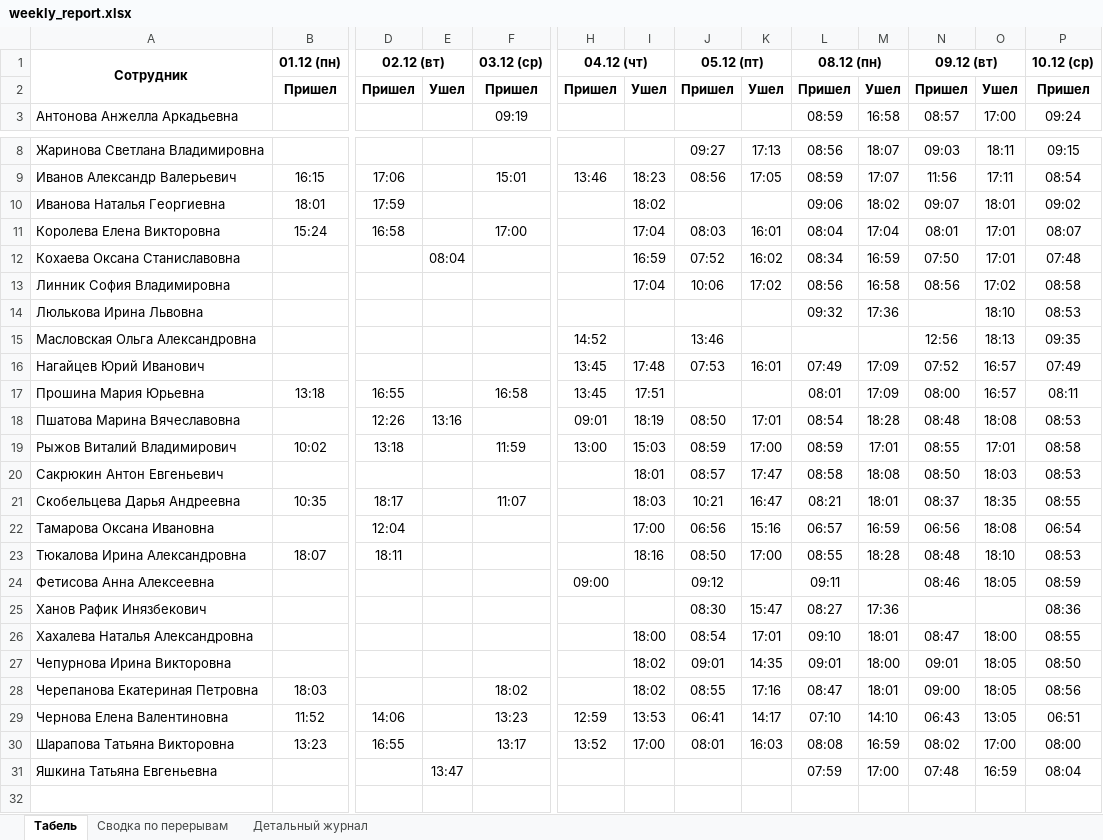
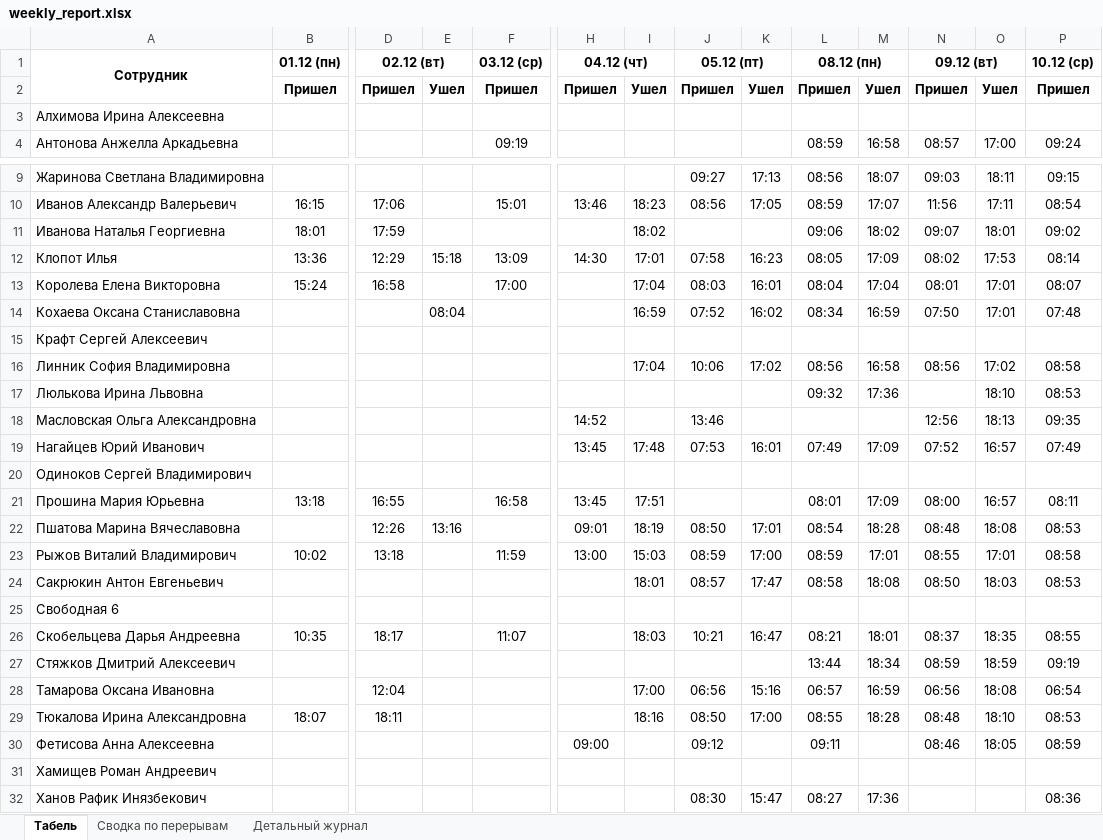
Before and after one commit to genji1451/scud, an Excel workbook: weekly_report.xlsx, sheet Табель, drawn as a sheet; only a part is shown, gaps mark what is left out; the shorter side is filled out with more unchanged rows; values as stored, in another font and other column widths than the file's, no borders; rows hold the shown columns only; the diff names each change by its address in the sheet, - before the commit and + after, or states it on an @@ line.

```diff
--- a/weekly_report.xlsx (sheet Табель)
+++ b/weekly_report.xlsx (sheet Табель)
+row 3: Алхимова Ирина Алексеевна
+row 12: Клопот Илья | 13:36 | 12:29 | 15:18 | 13:09 | 14:30 | 17:01 | 07:58 | 16:23 | 08:05 | 17:09 | 08:02 | 17:53 | 08:14
+row 15: Крафт Сергей Алексеевич
+row 20: Одиноков Сергей Владимирович
+row 25: Свободная 6
+row 27: Стяжков Дмитрий Алексеевич |  |  |  |  |  |  |  |  | 13:44 | 18:34 | 08:59 | 18:59 | 09:19
+row 31: Хамищев Роман Андреевич
```
Also changed, not shown: sheet Детальный журнал, sheet Сводка по перерывам, breaks_report.xlsx, 4 other files.
